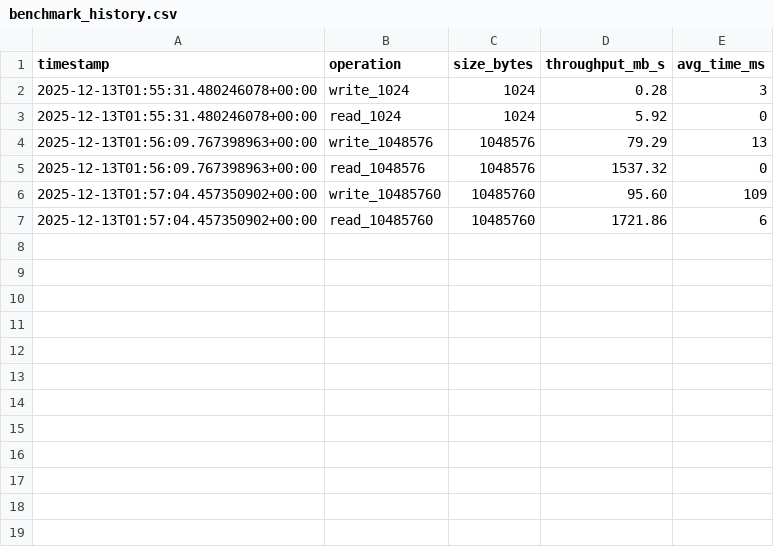
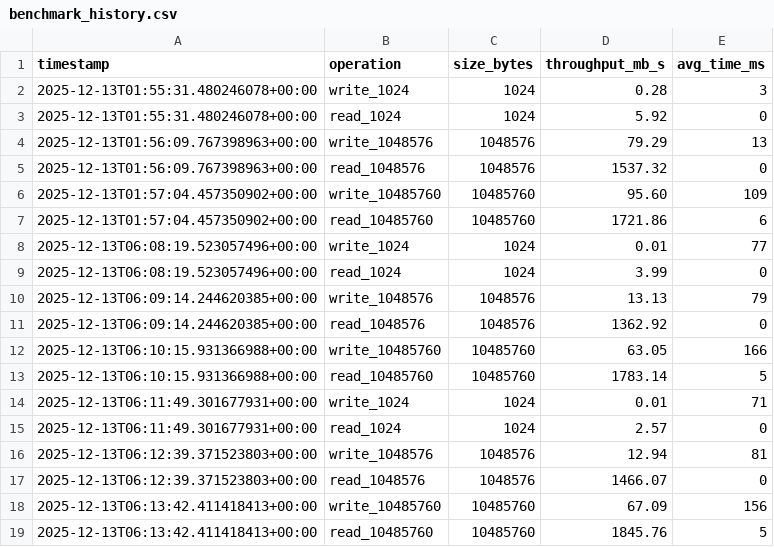
Before and after one commit to Glowing-Pixels-UG/just_storage, a CSV file: rust/benchmark_history.csv, drawn as a sheet; the diff names each change by its address in the sheet, - before the commit and + after, or states it on an @@ line.

```diff
--- a/rust/benchmark_history.csv
+++ b/rust/benchmark_history.csv
+row 8: 2025-12-13T06:08:19.523057496+00:00 | write_1024 | 1024 | 0.01 | 77
+row 9: 2025-12-13T06:08:19.523057496+00:00 | read_1024 | 1024 | 3.99 | 0
+row 10: 2025-12-13T06:09:14.244620385+00:00 | write_1048576 | 1048576 | 13.13 | 79
+row 11: 2025-12-13T06:09:14.244620385+00:00 | read_1048576 | 1048576 | 1362.92 | 0
+row 12: 2025-12-13T06:10:15.931366988+00:00 | write_10485760 | 10485760 | 63.05 | 166
+row 13: 2025-12-13T06:10:15.931366988+00:00 | read_10485760 | 10485760 | 1783.14 | 5
+row 14: 2025-12-13T06:11:49.301677931+00:00 | write_1024 | 1024 | 0.01 | 71
+row 15: 2025-12-13T06:11:49.301677931+00:00 | read_1024 | 1024 | 2.57 | 0
+row 16: 2025-12-13T06:12:39.371523803+00:00 | write_1048576 | 1048576 | 12.94 | 81
+row 17: 2025-12-13T06:12:39.371523803+00:00 | read_1048576 | 1048576 | 1466.07 | 0
+row 18: 2025-12-13T06:13:42.411418413+00:00 | write_10485760 | 10485760 | 67.09 | 156
+row 19: 2025-12-13T06:13:42.411418413+00:00 | read_10485760 | 10485760 | 1845.76 | 5
```
Also changed, not shown: 3 other files.
